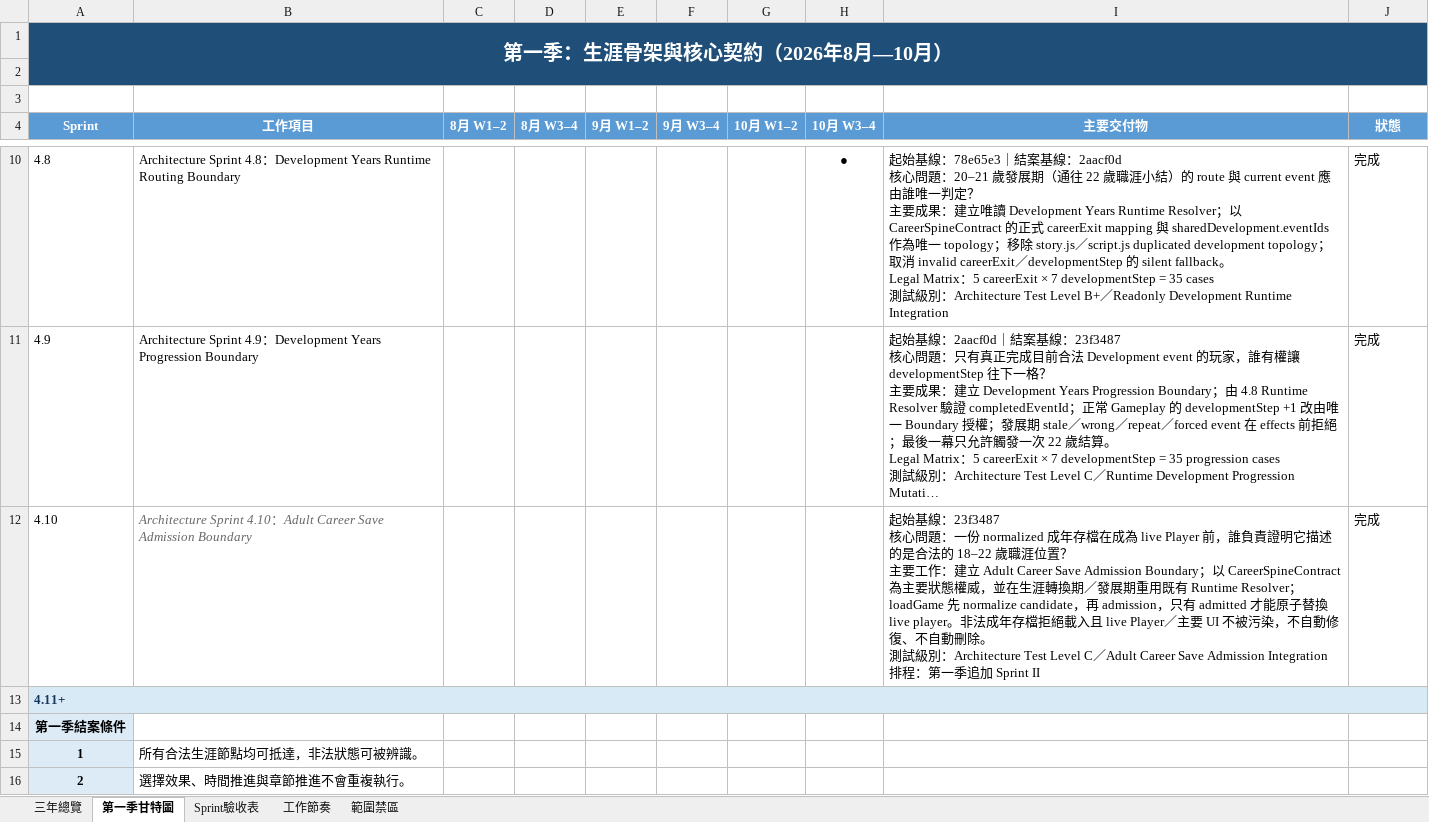
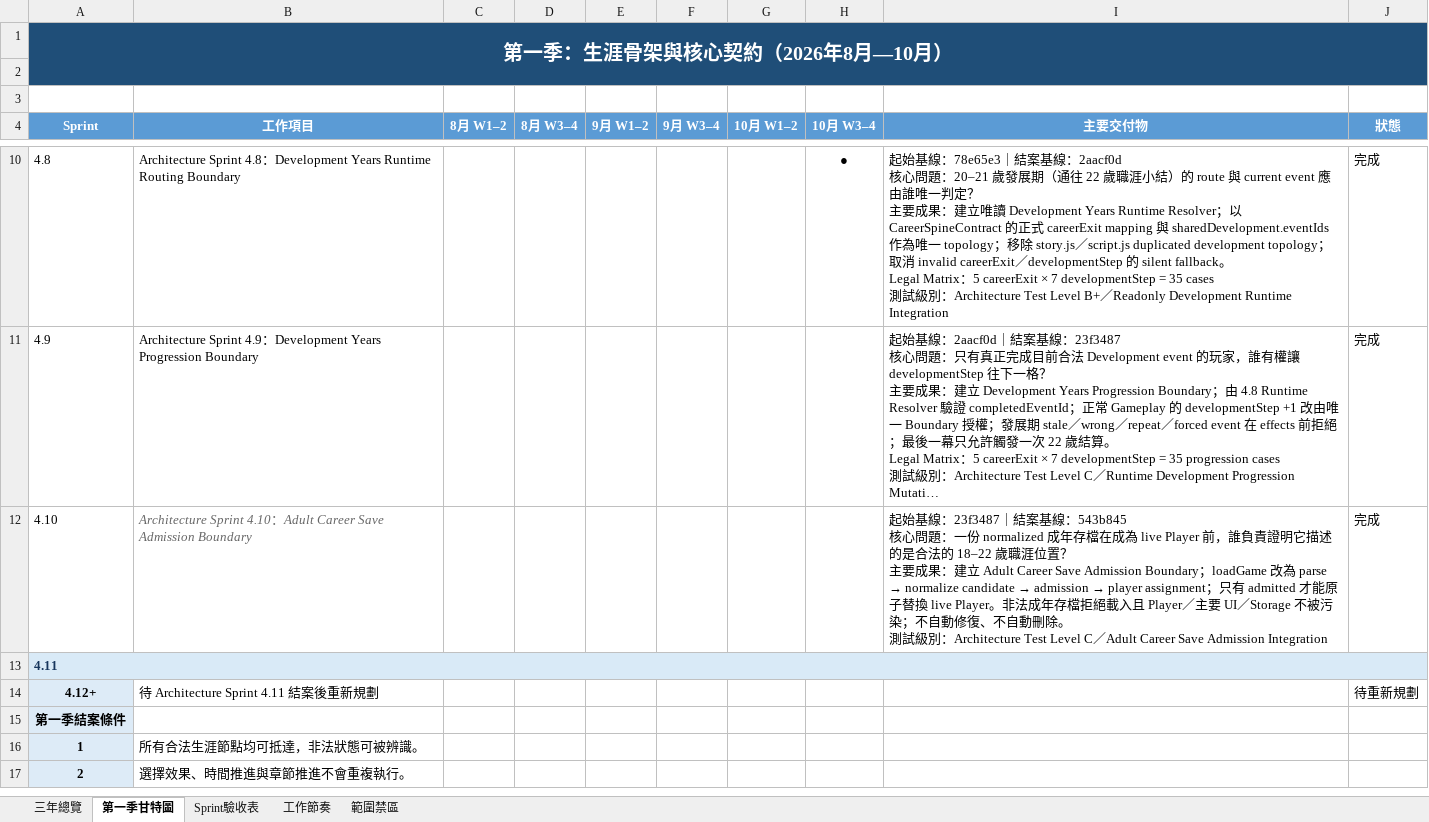
Before and after one commit to rbnwu03-coder/baseball-life-simulator, an Excel workbook: 棒球人生_三年設計排程與第一季甘特圖.xlsx, sheet 第一季甘特圖, drawn as a sheet; only a part is shown, gaps mark what is left out; long unchanged cells end in …; values as stored, in another font and other column widths than the file's, no borders; conditional formats not drawn; ↵ is a line break in a cell; the diff covers the shown part only; the diff names each change by its address in the sheet, - before the commit and + after, or states it on an @@ line.

```diff
--- a/棒球人生_三年設計排程與第一季甘特圖.xlsx (sheet 第一季甘特圖)
+++ b/棒球人生_三年設計排程與第一季甘特圖.xlsx (sheet 第一季甘特圖)
@@ I12 (主要交付物): …基線：23f3487 ↵ 核心問題：一份 normalized 成年存檔在成為 live Player 前，誰負責證明它描述的是合法的 18–22 歲職涯位置？ ↵ 主要工作：建立 Adult Career Save Admission Boundary；以 CareerSpineContract 為主要狀態權威，並在生涯轉換期／發展期重用既有 Runtime Resolver；loadGame 先 normalize candidate，再 admission，只有 admitted 才能原子替換 live player。非法成年存檔拒絕載入且 live Player／主要 UI 不被污染，不自動修復、不自動刪除。 ↵ 測試級別：Architecture Test Level C／Adult Career Save Admission Integration ↵ 排程：第一季追加 Sprint II → …基線：23f3487｜結案基線：543b845 ↵ 核心問題：一份 normalized 成年存檔在成為 live Player 前，誰負責證明它描述的是合法的 18–22 歲職涯位置？ ↵ 主要成果：建立 Adult Career Save Admission Boundary；loadGame 改為 parse → normalize candidate → admission → player assignment；只有 admitted 才能原子替換 live Player。非法成年存檔拒絕載入且 Player／主要 UI／Storage 不被污染；不自動修復、不自動刪除。 ↵ 測試級別：Architecture Test Level C／Adult Career Save Admission Integration @@
@@ column A (Sprint) renumbered in row 13 @@
+row 14: 4.12+ | 待 Architecture Sprint 4.11 結案後重新規劃 |  |  |  |  |  |  |  | 待重新規劃
```
Also changed, not shown: cell formats elsewhere in this sheet, sheet Sprint驗收表, 棒球人生_三年設計排程_易讀版.xlsx, 3 other files.
